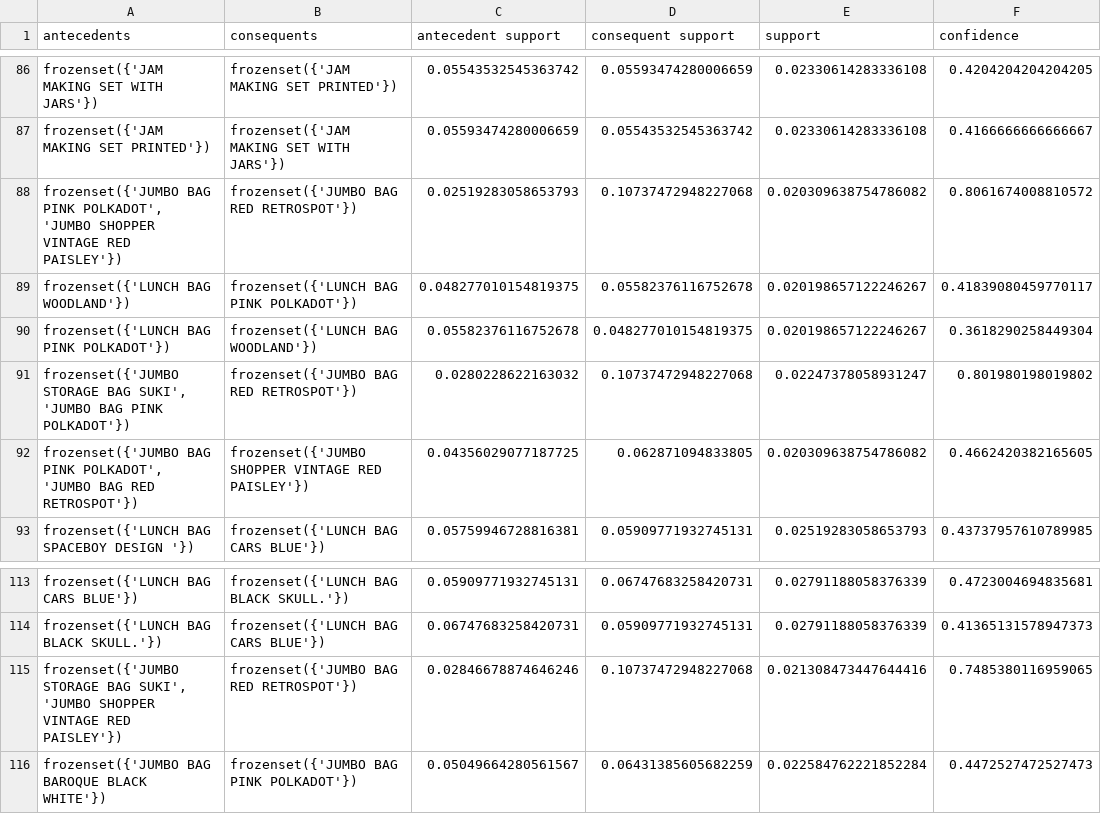
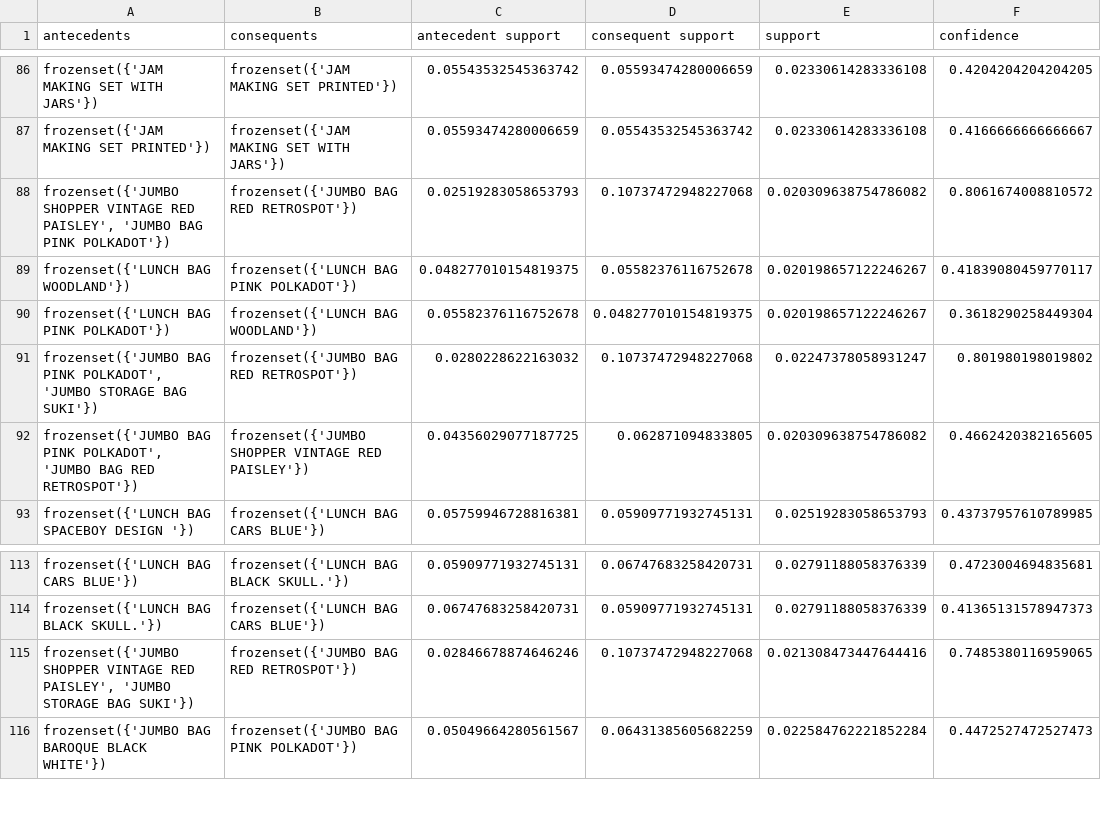
Before and after one commit to TrangLe1912/shopping_cart_advanced_analysis, a CSV file: notebooks/data/processed/rules_apriori_filtered.csv, drawn as a sheet; only a part is shown, gaps mark what is left out; the diff names each change by its address in the sheet, - before the commit and + after, or states it on an @@ line.

```diff
--- a/notebooks/data/processed/rules_apriori_filtered.csv
+++ b/notebooks/data/processed/rules_apriori_filtered.csv
-A88 (antecedents): frozenset({'JUMBO BAG PINK POLKADOT', 'JUMBO SHOPPER VINTAGE RED PAISLEY'})
+A88 (antecedents): frozenset({'JUMBO SHOPPER VINTAGE RED PAISLEY', 'JUMBO BAG PINK POLKADOT'})
-A91 (antecedents): frozenset({'JUMBO STORAGE BAG SUKI', 'JUMBO BAG PINK POLKADOT'})
+A91 (antecedents): frozenset({'JUMBO BAG PINK POLKADOT', 'JUMBO STORAGE BAG SUKI'})
-A115 (antecedents): frozenset({'JUMBO STORAGE BAG SUKI', 'JUMBO SHOPPER VINTAGE RED PAISLEY'})
+A115 (antecedents): frozenset({'JUMBO SHOPPER VINTAGE RED PAISLEY', 'JUMBO STORAGE BAG SUKI'})
```
Also changed, not shown: notebooks/data/processed/rules_fpgrowth_filtered.csv, 13 other files.
